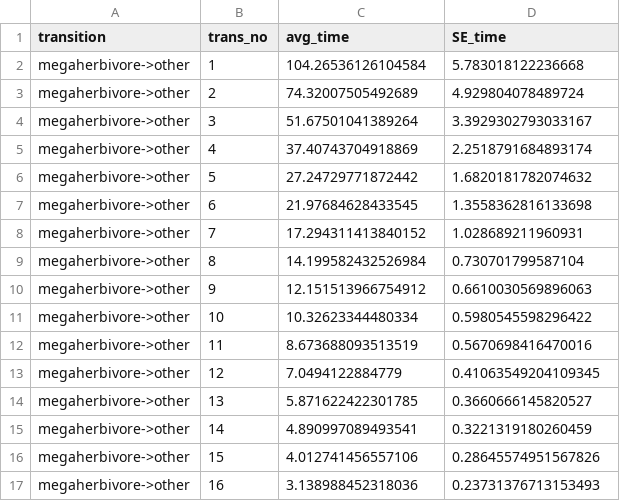
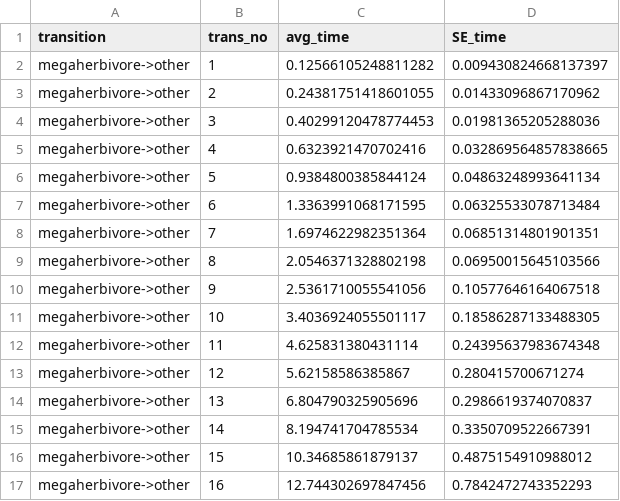
Before and after one commit to FriedaRosa/Evo-Legumes-Herbivory, a CSV file: LegumesArmature/Fig4Pollination/Mammals_mean_transition_times_megaherbivore_MCC.csv, drawn as a sheet; only a part is shown; the diff covers the shown part only.

```diff
--- a/LegumesArmature/Fig4Pollination/Mammals_mean_transition_times_megaherbivore_MCC.csv
+++ b/LegumesArmature/Fig4Pollination/Mammals_mean_transition_times_megaherbivore_MCC.csv
@@ -1,17 +1,17 @@
 transition,trans_no,avg_time,SE_time
-megaherbivore->other,1,104.26536126104584,5.783018122236668
-megaherbivore->other,2,74.32007505492689,4.929804078489724
-megaherbivore->other,3,51.67501041389264,3.3929302793033167
-megaherbivore->other,4,37.40743704918869,2.2518791684893174
-megaherbivore->other,5,27.24729771872442,1.6820181782074632
-megaherbivore->other,6,21.97684628433545,1.3558362816133698
-megaherbivore->other,7,17.294311413840152,1.028689211960931
-megaherbivore->other,8,14.199582432526984,0.730701799587104
-megaherbivore->other,9,12.151513966754912,0.6610030569896063
-megaherbivore->other,10,10.32623344480334,0.5980545598296422
-megaherbivore->other,11,8.673688093513519,0.5670698416470016
-megaherbivore->other,12,7.0494122884779,0.41063549204109345
-megaherbivore->other,13,5.871622422301785,0.3660666145820527
-megaherbivore->other,14,4.890997089493541,0.3221319180260459
-megaherbivore->other,15,4.012741456557106,0.28645574951567826
-megaherbivore->other,16,3.138988452318036,0.23731376713153493
+megaherbivore->other,1,0.12566105248811282,0.009430824668137397
+megaherbivore->other,2,0.24381751418601055,0.01433096867170962
+megaherbivore->other,3,0.40299120478774453,0.01981365205288036
+megaherbivore->other,4,0.6323921470702416,0.032869564857838665
+megaherbivore->other,5,0.9384800385844124,0.04863248993641134
+megaherbivore->other,6,1.3363991068171595,0.06325533078713484
+megaherbivore->other,7,1.6974622982351364,0.06851314801901351
+megaherbivore->other,8,2.0546371328802198,0.06950015645103566
+megaherbivore->other,9,2.5361710055541056,0.10577646164067518
+megaherbivore->other,10,3.4036924055501117,0.18586287133488305
+megaherbivore->other,11,4.625831380431114,0.24395637983674348
+megaherbivore->other,12,5.62158586385867,0.280415700671274
+megaherbivore->other,13,6.804790325905696,0.2986619374070837
+megaherbivore->other,14,8.194741704785534,0.3350709522667391
+megaherbivore->other,15,10.34685861879137,0.4875154910988012
+megaherbivore->other,16,12.744302697847456,0.7842472743352293
```
Also changed, not shown: 96 edited cells elsewhere in this file, LegumesArmature/Fig4Pollination/mean_transition_times_armature_MCC.csv, 17 other files.
